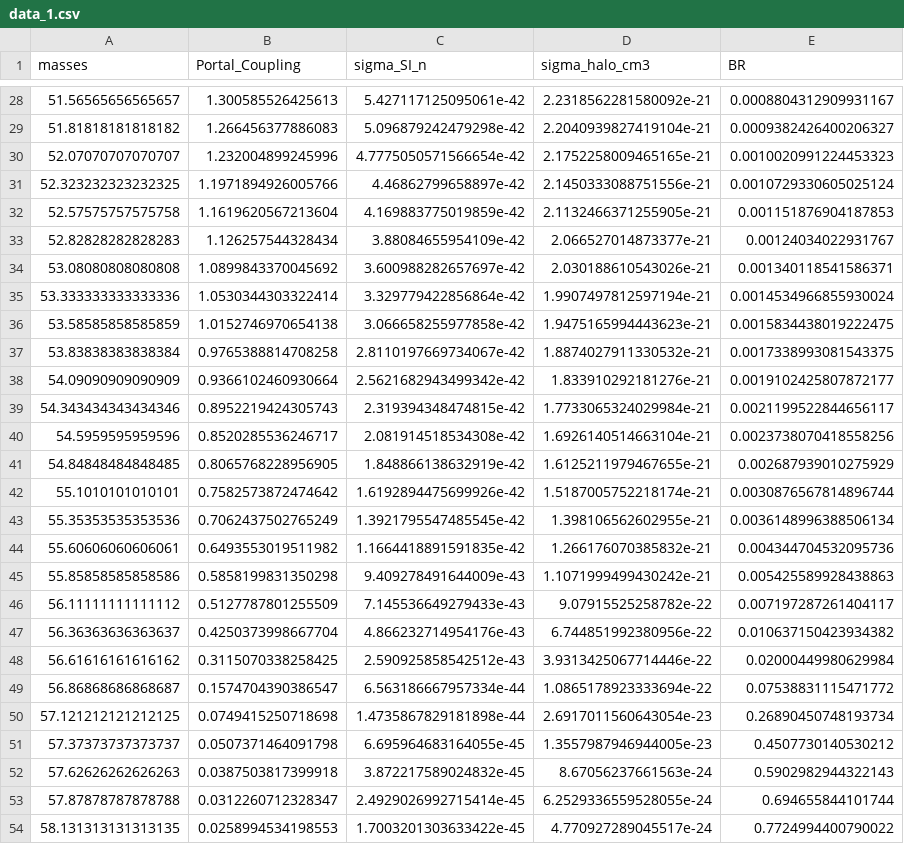
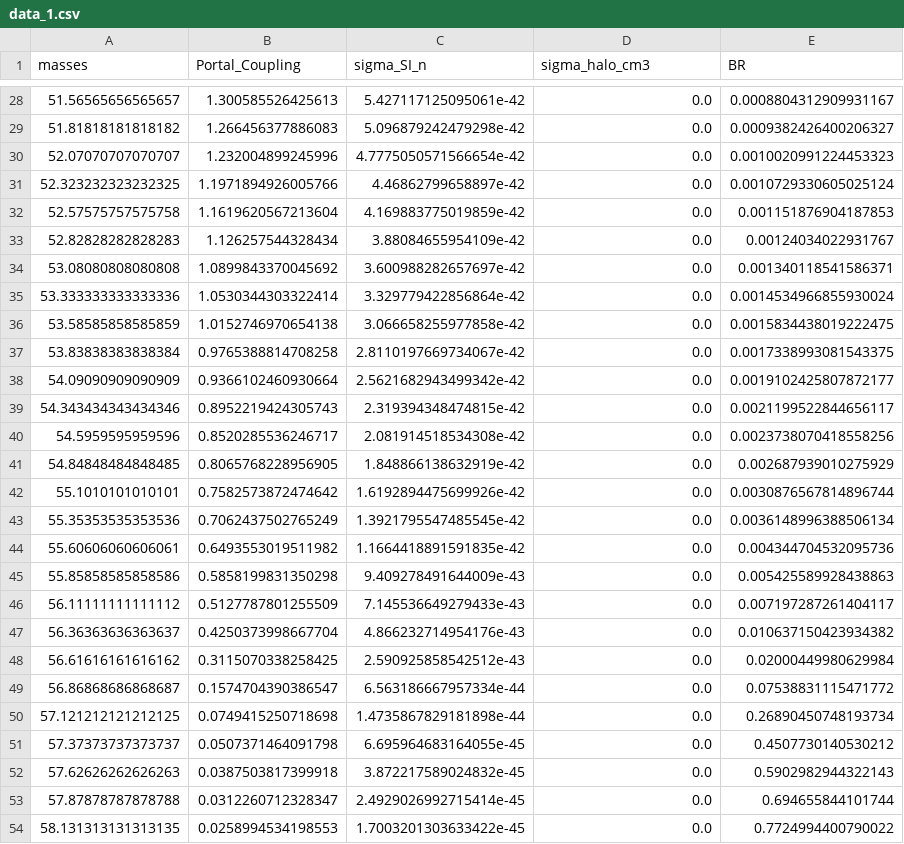
Before and after one commit to Ethan-Rodriguez-phy/Real-Scalar-Singlet-Revisited, a CSV file: Results/data_1.csv, drawn as a sheet; only a part is shown, gaps mark what is left out; the diff covers the shown part only.

```diff
--- a/Results/data_1.csv
+++ b/Results/data_1.csv
@@ -28,27 +28,27 @@ masses,Portal_Coupling,sigma_SI_n,sigma_halo_cm3,BR
-51.56565656565657,1.300585526425613,5.427117125095061e-42,2.2318562281580092e-21,0.0008804312909931167
-51.81818181818182,1.266456377886083,5.096879242479298e-42,2.2040939827419104e-21,0.0009382426400206327
-52.07070707070707,1.232004899245996,4.7775050571566654e-42,2.1752258009465165e-21,0.0010020991224453323
-52.323232323232325,1.1971894926005766,4.46862799658897e-42,2.1450333088751556e-21,0.0010729330605025124
-52.57575757575758,1.1619620567213604,4.169883775019859e-42,2.1132466371255905e-21,0.001151876904187853
-52.82828282828283,1.126257544328434,3.88084655954109e-42,2.066527014873377e-21,0.00124034022931767
-53.08080808080808,1.0899843370045692,3.600988282657697e-42,2.030188610543026e-21,0.001340118541586371
-53.333333333333336,1.0530344303322414,3.329779422856864e-42,1.9907497812597194e-21,0.0014534966855930024
-53.58585858585859,1.0152746970654138,3.066658255977858e-42,1.9475165994443623e-21,0.0015834438019222475
-53.83838383838384,0.9765388814708258,2.8110197669734067e-42,1.8874027911330532e-21,0.0017338993081543375
-54.09090909090909,0.9366102460930664,2.5621682943499342e-42,1.833910292181276e-21,0.0019102425807872177
-54.343434343434346,0.8952219424305743,2.319394348474815e-42,1.7733065324029984e-21,0.0021199522844656117
-54.5959595959596,0.8520285536246717,2.081914518534308e-42,1.6926140514663104e-21,0.0023738070418558256
-54.84848484848485,0.8065768228956905,1.848866138632919e-42,1.6125211979467655e-21,0.002687939010275929
-55.1010101010101,0.7582573872474642,1.6192894475699926e-42,1.5187005752218174e-21,0.0030876567814896744
-55.35353535353536,0.7062437502765249,1.3921795547485545e-42,1.398106562602955e-21,0.0036148996388506134
-55.60606060606061,0.6493553019511982,1.1664418891591835e-42,1.266176070385832e-21,0.004344704532095736
-55.85858585858586,0.5858199831350298,9.409278491644009e-43,1.1071999499430242e-21,0.005425589928438863
-56.11111111111112,0.5127787801255509,7.145536649279433e-43,9.07915525258782e-22,0.007197287261404117
-56.36363636363637,0.4250373998667704,4.866232714954176e-43,6.744851992380956e-22,0.010637150423934382
-56.61616161616162,0.3115070338258425,2.590925858542512e-43,3.9313425067714446e-22,0.02000449980629984
-56.86868686868687,0.1574704390386547,6.563186667957334e-44,1.0865178923333694e-22,0.07538831115471772
-57.121212121212125,0.0749415250718698,1.4735867829181898e-44,2.6917011560643054e-23,0.26890450748193734
-57.37373737373737,0.0507371464091798,6.695964683164055e-45,1.3557987946944005e-23,0.4507730140530212
-57.62626262626263,0.0387503817399918,3.872217589024832e-45,8.67056237661563e-24,0.5902982944322143
-57.87878787878788,0.0312260712328347,2.4929026992715414e-45,6.2529336559528055e-24,0.694655844101744
-58.131313131313135,0.0258994534198553,1.7003201303633422e-45,4.770927289045517e-24,0.7724994400790022
+51.56565656565657,1.300585526425613,5.427117125095061e-42,0.0,0.0008804312909931167
+51.81818181818182,1.266456377886083,5.096879242479298e-42,0.0,0.0009382426400206327
+52.07070707070707,1.232004899245996,4.7775050571566654e-42,0.0,0.0010020991224453323
+52.323232323232325,1.1971894926005766,4.46862799658897e-42,0.0,0.0010729330605025124
+52.57575757575758,1.1619620567213604,4.169883775019859e-42,0.0,0.001151876904187853
+52.82828282828283,1.126257544328434,3.88084655954109e-42,0.0,0.00124034022931767
+53.08080808080808,1.0899843370045692,3.600988282657697e-42,0.0,0.001340118541586371
+53.333333333333336,1.0530344303322414,3.329779422856864e-42,0.0,0.0014534966855930024
+53.58585858585859,1.0152746970654138,3.066658255977858e-42,0.0,0.0015834438019222475
+53.83838383838384,0.9765388814708258,2.8110197669734067e-42,0.0,0.0017338993081543375
+54.09090909090909,0.9366102460930664,2.5621682943499342e-42,0.0,0.0019102425807872177
+54.343434343434346,0.8952219424305743,2.319394348474815e-42,0.0,0.0021199522844656117
+54.5959595959596,0.8520285536246717,2.081914518534308e-42,0.0,0.0023738070418558256
+54.84848484848485,0.8065768228956905,1.848866138632919e-42,0.0,0.002687939010275929
+55.1010101010101,0.7582573872474642,1.6192894475699926e-42,0.0,0.0030876567814896744
+55.35353535353536,0.7062437502765249,1.3921795547485545e-42,0.0,0.0036148996388506134
+55.60606060606061,0.6493553019511982,1.1664418891591835e-42,0.0,0.004344704532095736
+55.85858585858586,0.5858199831350298,9.409278491644009e-43,0.0,0.005425589928438863
+56.11111111111112,0.5127787801255509,7.145536649279433e-43,0.0,0.007197287261404117
+56.36363636363637,0.4250373998667704,4.866232714954176e-43,0.0,0.010637150423934382
+56.61616161616162,0.3115070338258425,2.590925858542512e-43,0.0,0.02000449980629984
+56.86868686868687,0.1574704390386547,6.563186667957334e-44,0.0,0.07538831115471772
+57.121212121212125,0.0749415250718698,1.4735867829181898e-44,0.0,0.26890450748193734
+57.37373737373737,0.0507371464091798,6.695964683164055e-45,0.0,0.4507730140530212
+57.62626262626263,0.0387503817399918,3.872217589024832e-45,0.0,0.5902982944322143
+57.87878787878788,0.0312260712328347,2.4929026992715414e-45,0.0,0.694655844101744
+58.131313131313135,0.0258994534198553,1.7003201303633422e-45,0.0,0.7724994400790022
```
Also changed, not shown: 79 edited cells elsewhere in this file, Results/data_10.csv, Results/data_100.csv, 5 other files.
